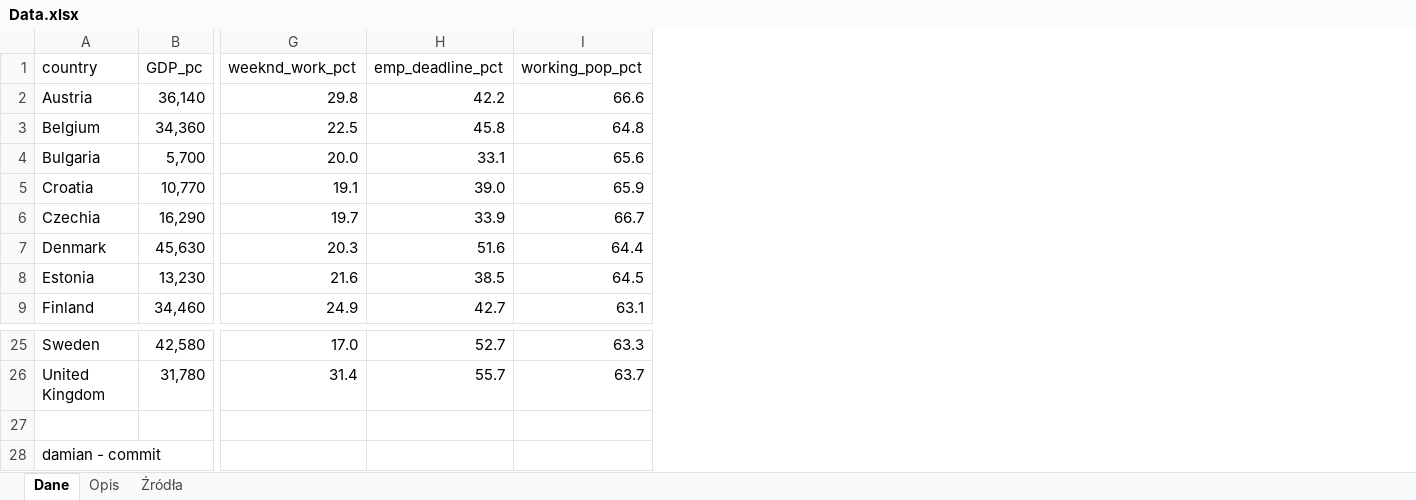
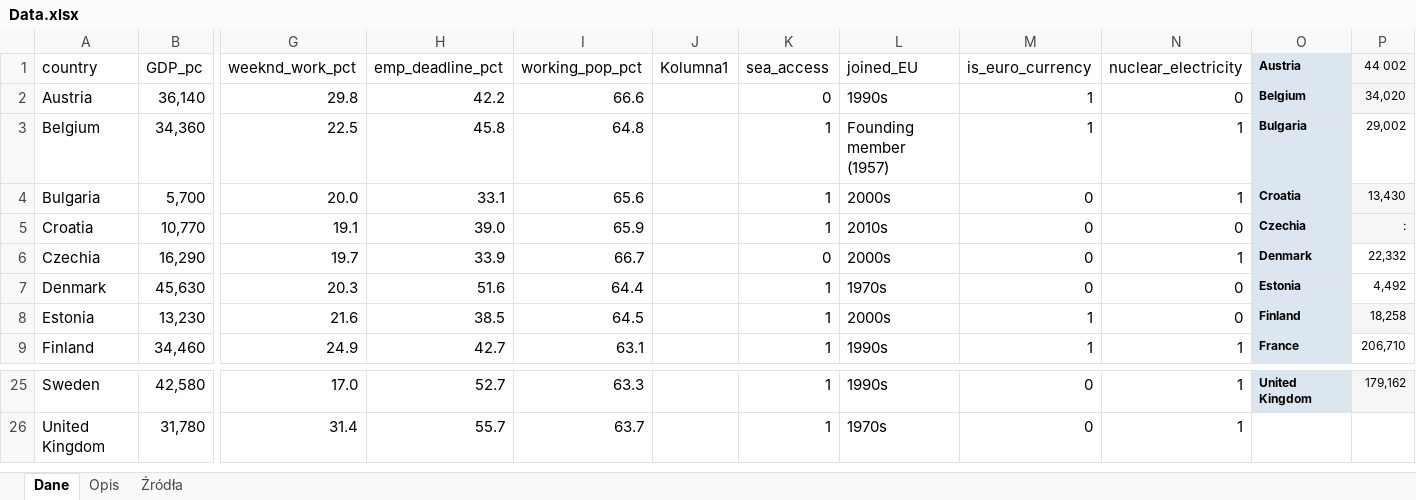
Before and after one commit to MrDokon/zarzadzanie_projektami, an Excel workbook: Data.xlsx, sheet Dane, drawn as a sheet; only a part is shown, gaps mark what is left out; values as stored, in another font and other column widths than the file's, no borders; table styles not drawn; removed rows and columns are numbered as before the commit, all else as after; rows hold the shown columns only; the diff names each change by its address in the sheet, - before the commit and + after, or states it on an @@ line.

Commit message:
dane

```diff
--- a/Data.xlsx (sheet Dane)
+++ b/Data.xlsx (sheet Dane)
+column J (Kolumna1), empty
+column K (sea_access), rows 2-9: 0 | 1 | 1 | 1 | 0 | 1 | 1 | 1; rows 25-26: 1 | 1
+column L (joined_EU), rows 2-9: 1990s | Founding member (1957) | 2000s | 2010s | 2000s | 1970s | 2000s | 1990s; rows 25-26: 1990s | 1970s
+column M (is_euro_currency), rows 2-9: 1 | 1 | 0 | 0 | 0 | 0 | 1 | 1; rows 25-26: 0 | 0
+column N (nuclear_electricity), rows 2-9: 0 | 1 | 1 | 0 | 1 | 0 | 0 | 1; rows 25-26: 1 | 1
+column O (Austria), rows 2-9: Belgium | Bulgaria | Croatia | Czechia | Denmark | Estonia | Finland | France; row 25: United Kingdom
+column P (44 002), rows 2-9: 34,020 | 29,002 | 13,430 | : | 22,332 | 4,492 | 18,258 | 206,710; row 25: 179,162
-row 27: (empty)
-row 28: damian - commit
```
Also changed, not shown: 2 other files.
